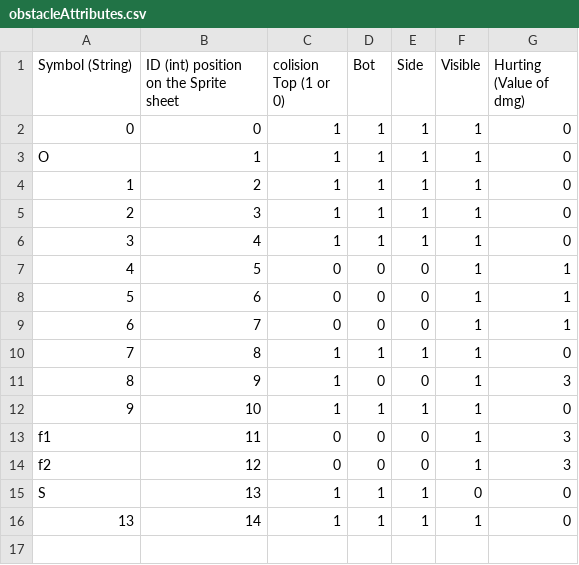
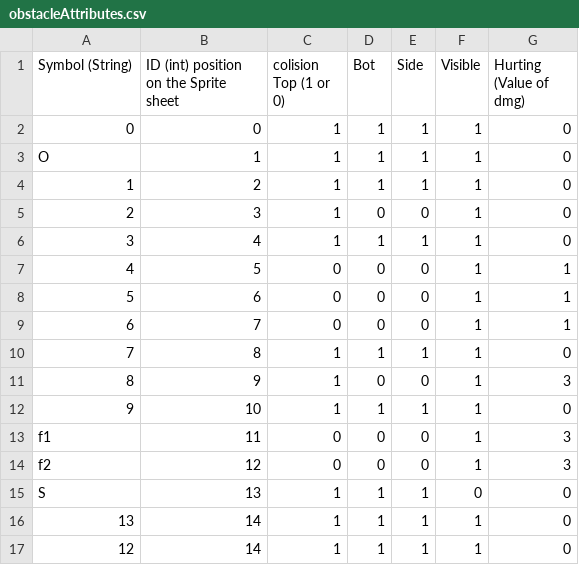
Before and after one commit to BaudouinDrou/Stubi, a CSV file: src/conf/obstacleAttributes.csv, drawn as a sheet.

```diff
--- a/src/conf/obstacleAttributes.csv
+++ b/src/conf/obstacleAttributes.csv
@@ -4,3 +4,3 @@ O;1;1;1;1;1;0
 1;2;1;1;1;1;0
-2;3;1;1;1;1;0
+2;3;1;0;0;1;0
 3;4;1;1;1;1;0
@@ -16 +16,2 @@ S;13;1;1;1;0;0
 13;14;1;1;1;1;0
+12;14;1;1;1;1;0
```
Also changed, not shown: src/conf/confLevel1.csv, 2 other files.
